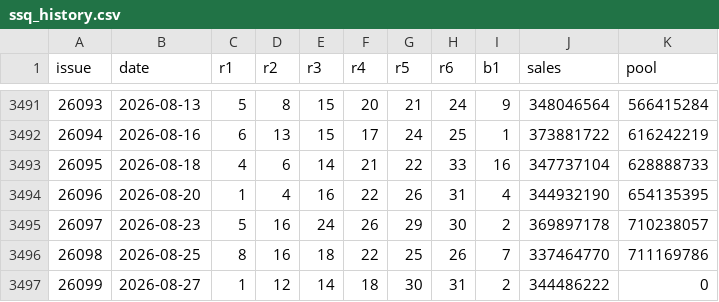
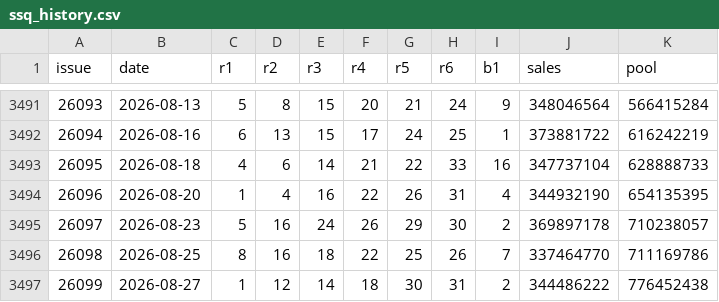
Before and after one commit to jeno-debug/lottery, a CSV file: data/ssq_history.csv, drawn as a sheet; only a part is shown, gaps mark what is left out.

Commit message:
数据更新 2026-08-29 10:38

```diff
--- a/data/ssq_history.csv
+++ b/data/ssq_history.csv
@@ -3496,2 +3496,2 @@ issue,date,r1,r2,r3,r4,r5,r6,b1,sales,pool
 26098,2026-08-25,8,16,18,22,25,26,7,337464770,711169786
-26099,2026-08-27,1,12,14,18,30,31,2,344486222,0
+26099,2026-08-27,1,12,14,18,30,31,2,344486222,776452438
```
